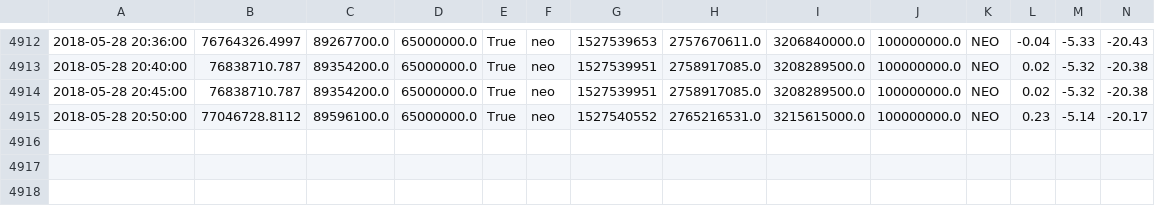
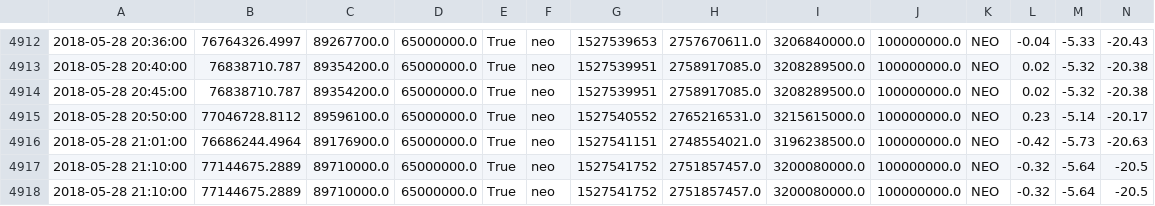
Before and after one commit to dxcv/finances, a CSV file: finances/market/data_base/crypto_currencies/NEO_full_data.csv, drawn as a sheet; only a part is shown, gaps mark what is left out; rows hold the shown columns only; the diff names each change by its address in the sheet, - before the commit and + after, or states it on an @@ line.

```diff
--- a/finances/market/data_base/crypto_currencies/NEO_full_data.csv
+++ b/finances/market/data_base/crypto_currencies/NEO_full_data.csv
+row 4916: 2018-05-28 21:01:00 | 76686244.4964 | 89176900.0 | 65000000.0 | True | neo | 1527541151 | 2748554021.0 | 3196238500.0 | 100000000.0 | NEO | -0.42 | -5.73 | -20.63
+row 4917: 2018-05-28 21:10:00 | 77144675.2889 | 89710000.0 | 65000000.0 | True | neo | 1527541752 | 2751857457.0 | 3200080000.0 | 100000000.0 | NEO | -0.32 | -5.64 | -20.5
+row 4918: 2018-05-28 21:10:00 | 77144675.2889 | 89710000.0 | 65000000.0 | True | neo | 1527541752 | 2751857457.0 | 3200080000.0 | 100000000.0 | NEO | -0.32 | -5.64 | -20.5
```
Also changed, not shown: finances/market/data_base/crypto_currencies/EOS_full_data.csv, finances/market/data_base/crypto_currencies/ONT_full_data.csv, 25 other files.
